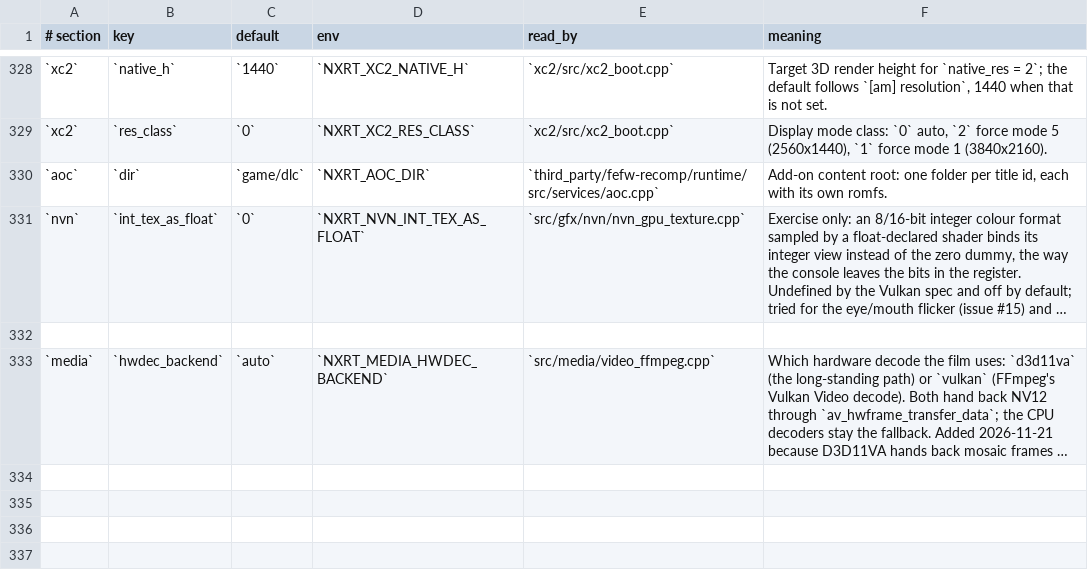
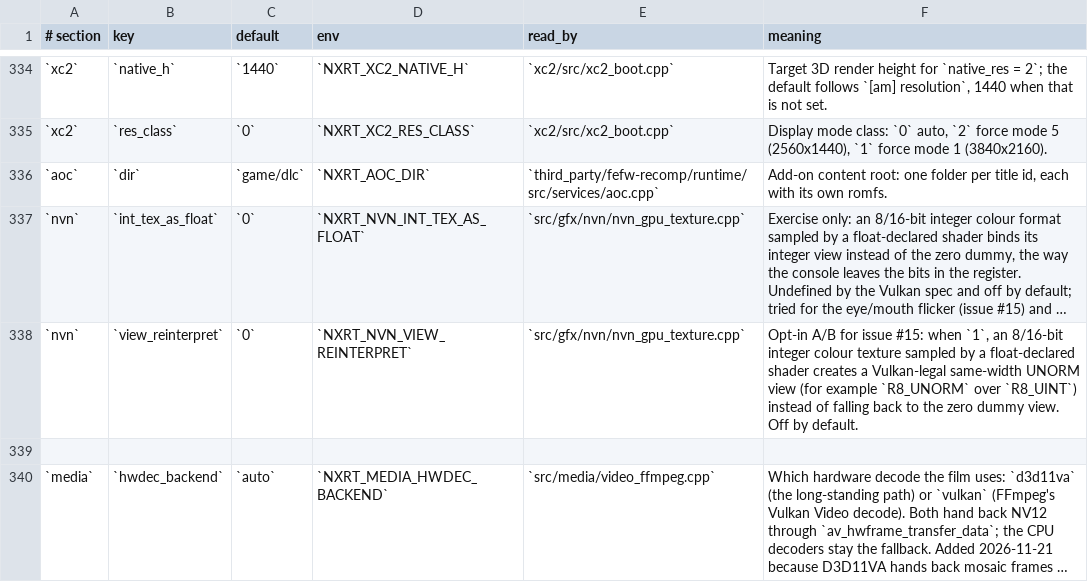
Before and after one commit to Duck912/xc2-ns2-recomp, a TSV file: config/keys.tsv, drawn as a sheet; only a part is shown, gaps mark what is left out; long unchanged cells end in …; the diff covers the shown part only; the diff names each change by its address in the sheet, - before the commit and + after, or states it on an @@ line.

```diff
--- a/config/keys.tsv
+++ b/config/keys.tsv
+row 338: `nvn` | `view_reinterpret` | `0` | `NXRT_NVN_VIEW_REINTERPRET` | `src/gfx/nvn/nvn_gpu_texture.cpp` | Opt-in A/B for issue #15: when `1`, an 8/16-bit integer colour texture sampled by a float-declared shader creates a Vulkan-legal same-width UNORM view (for example `R8_UNORM` over `R8_UINT`) instead of falling back to the zero dummy view. Off by default.
```
Also changed, not shown: 6 added rows and 1 edited cell elsewhere in this file, 35 other files.
